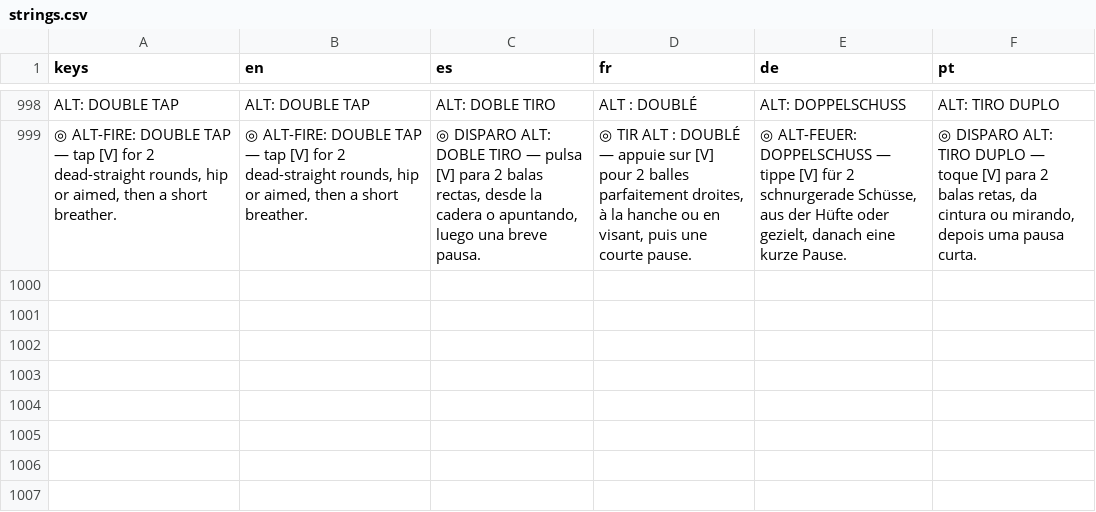
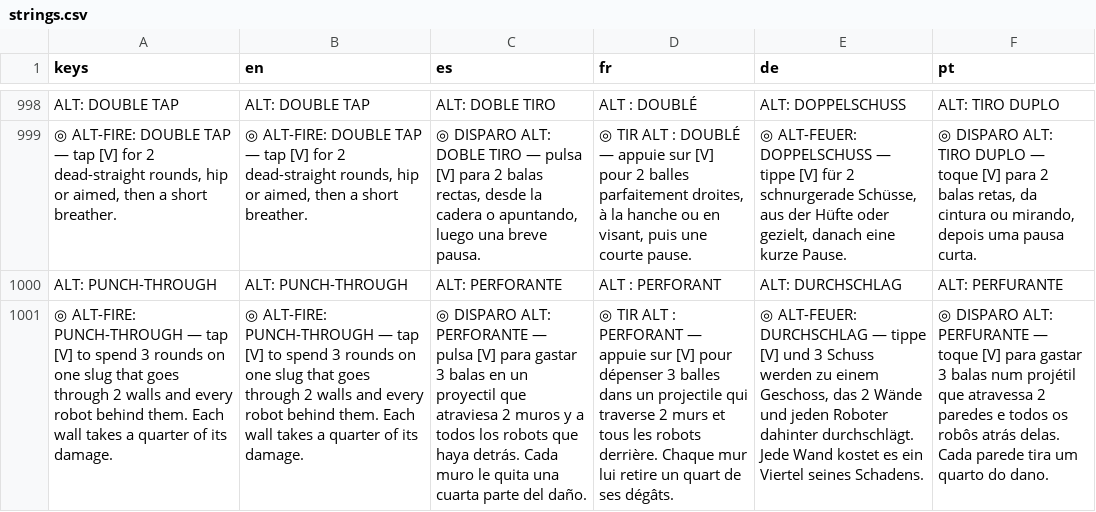
Before and after one commit to PIsberg/ai-uprising-game, a CSV file: assets/i18n/strings.csv, drawn as a sheet; only a part is shown, gaps mark what is left out; the diff names each change by its address in the sheet, - before the commit and + after, or states it on an @@ line.

```diff
--- a/assets/i18n/strings.csv
+++ b/assets/i18n/strings.csv
+row 1000: ALT: PUNCH-THROUGH | ALT: PUNCH-THROUGH | ALT: PERFORANTE | ALT : PERFORANT | ALT: DURCHSCHLAG | ALT: PERFURANTE
+row 1001: ◎ ALT-FIRE: PUNCH-THROUGH — tap [V] to spend 3 rounds on one slug that goes through 2 walls and every robot behind them. Each wall takes a quarter of its damage. | ◎ ALT-FIRE: PUNCH-THROUGH — tap [V] to spend 3 rounds on one slug that goes through 2 walls and every robot behind them. Each wall takes a quarter of its damage. | ◎ DISPARO ALT: PERFORANTE — pulsa [V] para gastar 3 balas en un proyectil que atraviesa 2 muros y a todos los robots que haya detrás. Cada muro le quita una cuarta parte del daño. | ◎ TIR ALT : PERFORANT — appuie sur [V] pour dépenser 3 balles dans un projectile qui traverse 2 murs et tous les robots derrière. Chaque mur lui retire un quart de ses dégâts. | ◎ ALT-FEUER: DURCHSCHLAG — tippe [V] und 3 Schuss werden zu einem Geschoss, das 2 Wände und jeden Roboter dahinter durchschlägt. Jede Wand kostet es ein Viertel seines Schadens. | ◎ DISPARO ALT: PERFURANTE — toque [V] para gastar 3 balas num projétil que atravessa 2 paredes e todos os robôs atrás delas. Cada parede tira um quarto do dano.
```
Also changed, not shown: 14 other files.
